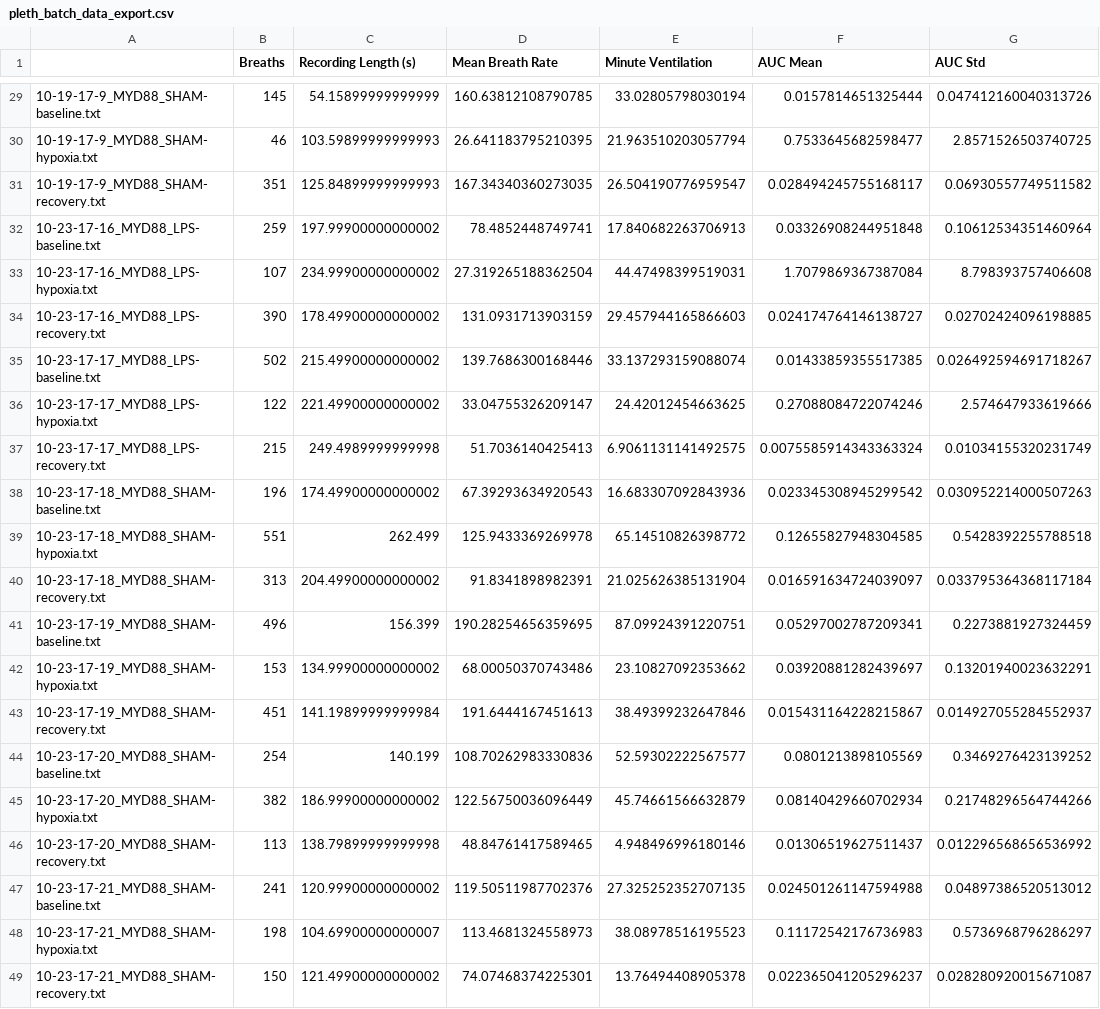
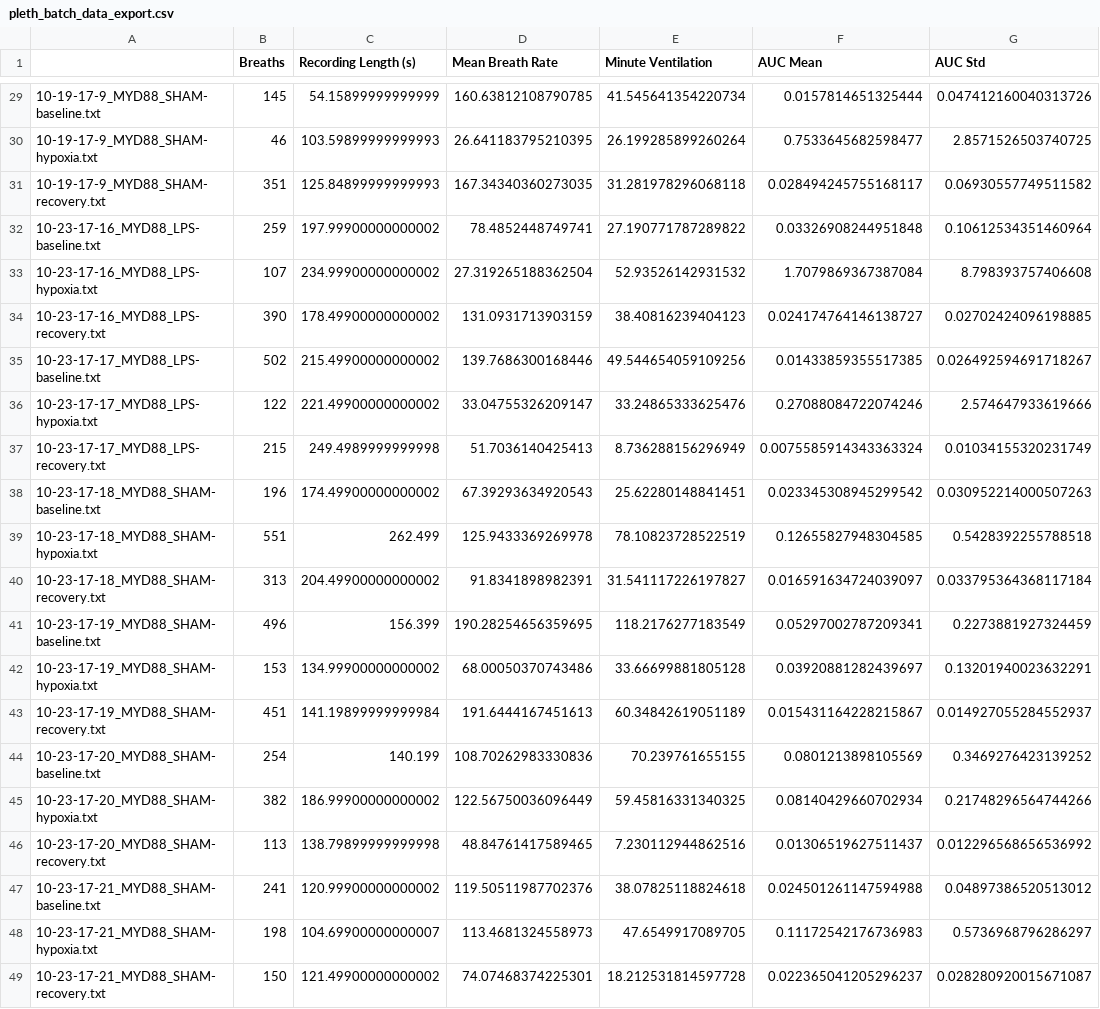
Before and after one commit to drjct/pleth_analysis, a CSV file: pleth_batch_data_export.csv, drawn as a sheet; only a part is shown, gaps mark what is left out; the diff covers the shown part only; the diff names each change by its address in the sheet, - before the commit and + after, or states it on an @@ line.

```diff
--- a/pleth_batch_data_export.csv
+++ b/pleth_batch_data_export.csv
-E29 (Minute Ventilation): 33.02805798030194
+E29 (Minute Ventilation): 41.545641354220734
-E30 (Minute Ventilation): 21.963510203057794
+E30 (Minute Ventilation): 26.199285899260264
-E31 (Minute Ventilation): 26.504190776959547
+E31 (Minute Ventilation): 31.281978296068118
-E32 (Minute Ventilation): 17.840682263706913
+E32 (Minute Ventilation): 27.190771787289822
-E33 (Minute Ventilation): 44.47498399519031
+E33 (Minute Ventilation): 52.93526142931532
-E34 (Minute Ventilation): 29.457944165866603
+E34 (Minute Ventilation): 38.40816239404123
-E35 (Minute Ventilation): 33.137293159088074
+E35 (Minute Ventilation): 49.544654059109256
-E36 (Minute Ventilation): 24.42012454663625
+E36 (Minute Ventilation): 33.24865333625476
-E37 (Minute Ventilation): 6.9061131141492575
+E37 (Minute Ventilation): 8.736288156296949
-E38 (Minute Ventilation): 16.683307092843936
+E38 (Minute Ventilation): 25.62280148841451
-E39 (Minute Ventilation): 65.14510826398772
+E39 (Minute Ventilation): 78.10823728522519
-E40 (Minute Ventilation): 21.025626385131904
+E40 (Minute Ventilation): 31.541117226197827
-E41 (Minute Ventilation): 87.09924391220751
+E41 (Minute Ventilation): 118.2176277183549
-E42 (Minute Ventilation): 23.10827092353662
+E42 (Minute Ventilation): 33.66699881805128
-E43 (Minute Ventilation): 38.49399232647846
+E43 (Minute Ventilation): 60.34842619051189
-E44 (Minute Ventilation): 52.59302222567577
+E44 (Minute Ventilation): 70.239761655155
-E45 (Minute Ventilation): 45.74661566632879
+E45 (Minute Ventilation): 59.45816331340325
-E46 (Minute Ventilation): 4.948496996180146
+E46 (Minute Ventilation): 7.230112944862516
-E47 (Minute Ventilation): 27.325252352707135
+E47 (Minute Ventilation): 38.07825118824618
-E48 (Minute Ventilation): 38.08978516195523
+E48 (Minute Ventilation): 47.6549917089705
-E49 (Minute Ventilation): 13.76494408905378
+E49 (Minute Ventilation): 18.212531814597728
```
Also changed, not shown: 27 edited cells elsewhere in this file, 1 other file.
